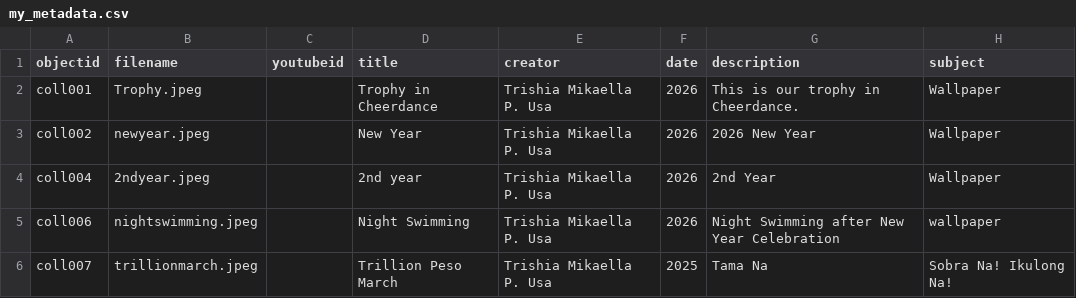
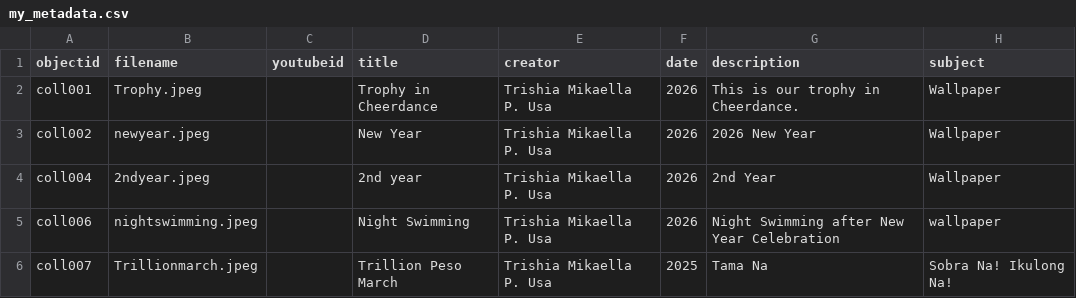
Before and after one commit to trishiamikaellaplasabasusa-debug/trishia_memories19, a CSV file: _data/my_metadata.csv, drawn as a sheet; only a part is shown; the diff names each change by its address in the sheet, - before the commit and + after, or states it on an @@ line.

Commit message:
Update my_metadata.csv

```diff
--- a/_data/my_metadata.csv
+++ b/_data/my_metadata.csv
-B6 (filename): trillionmarch.jpeg
+B6 (filename): Trillionmarch.jpeg
```
